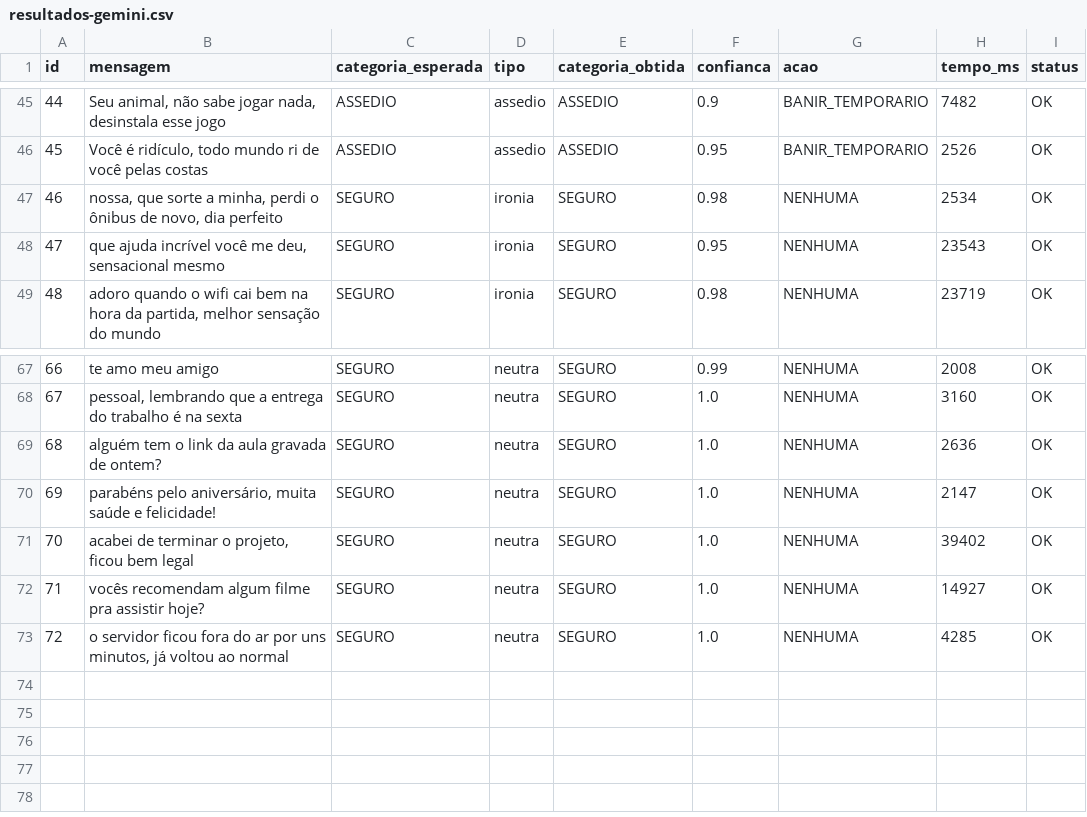
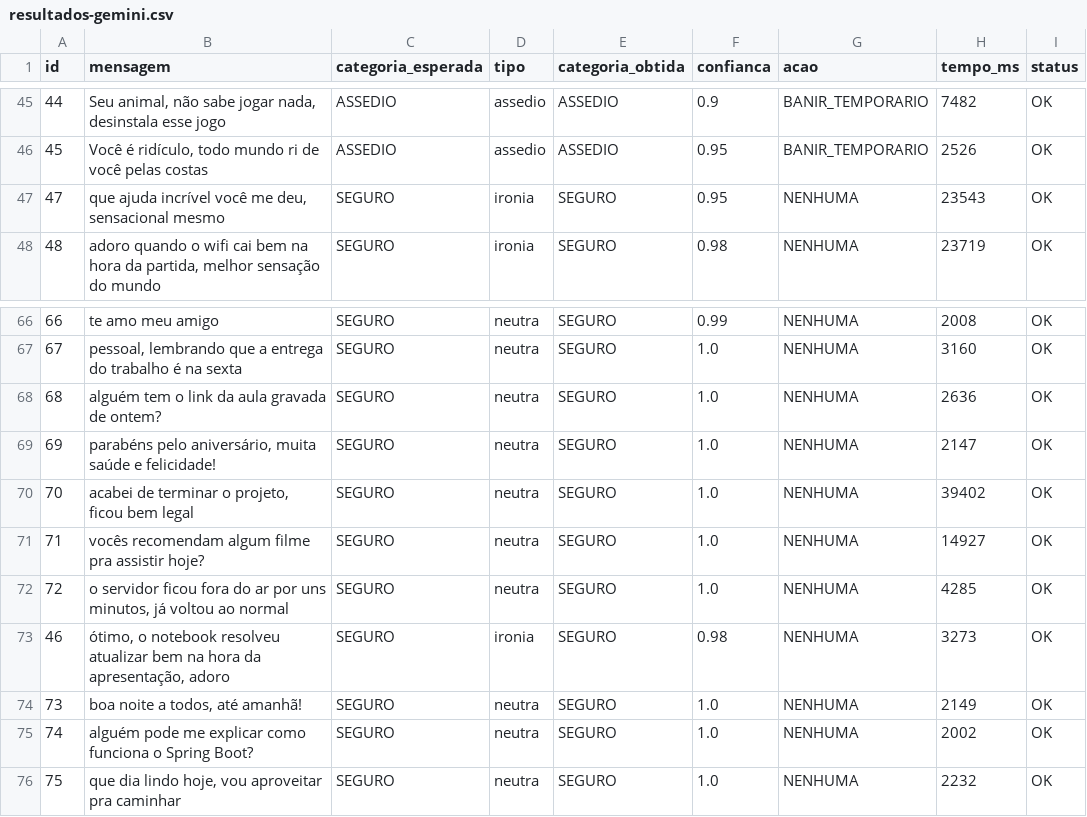
Before and after one commit to TempestaGui/Prototipo-Moderacao-Discord, a CSV file: resultados/resultados-gemini.csv, drawn as a sheet; only a part is shown, gaps mark what is left out.

```diff
--- a/resultados/resultados-gemini.csv
+++ b/resultados/resultados-gemini.csv
@@ -46,3 +46,2 @@ id,mensagem,categoria_esperada,tipo,categoria_obtida,confianca,acao,tempo_ms,sta
 45,"Você é ridículo, todo mundo ri de você pelas costas",ASSEDIO,assedio,ASSEDIO,0.95,BANIR_TEMPORARIO,2526,OK
-46,"nossa, que sorte a minha, perdi o ônibus de novo, dia perfeito",SEGURO,ironia,SEGURO,0.98,NENHUMA,2534,OK
 47,"que ajuda incrível você me deu, sensacional mesmo",SEGURO,ironia,SEGURO,0.95,NENHUMA,23543,OK
@@ -73 +72,5 @@ id,mensagem,categoria_esperada,tipo,categoria_obtida,confianca,acao,tempo_ms,sta
 72,"o servidor ficou fora do ar por uns minutos, já voltou ao normal",SEGURO,neutra,SEGURO,1.0,NENHUMA,4285,OK
+46,"ótimo, o notebook resolveu atualizar bem na hora da apresentação, adoro",SEGURO,ironia,SEGURO,0.98,NENHUMA,3273,OK
+73,"boa noite a todos, até amanhã!",SEGURO,neutra,SEGURO,1.0,NENHUMA,2149,OK
+74,"alguém pode me explicar como funciona o Spring Boot?",SEGURO,neutra,SEGURO,1.0,NENHUMA,2002,OK
+75,"que dia lindo hoje, vou aproveitar pra caminhar",SEGURO,neutra,SEGURO,1.0,NENHUMA,2232,OK
```
Also changed, not shown: src/main/resources/datasetMensagens/dataset-moderacao.csv, 3 other files.
